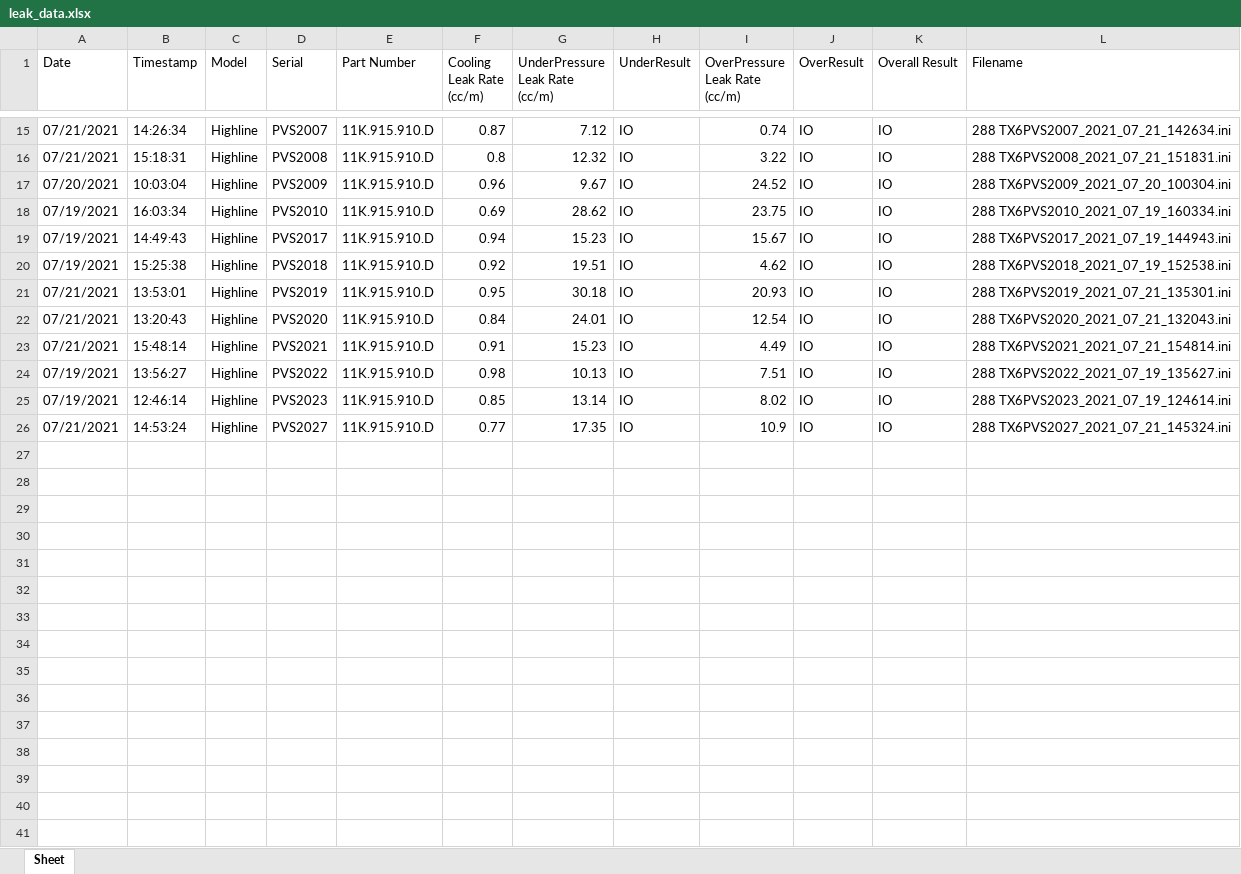
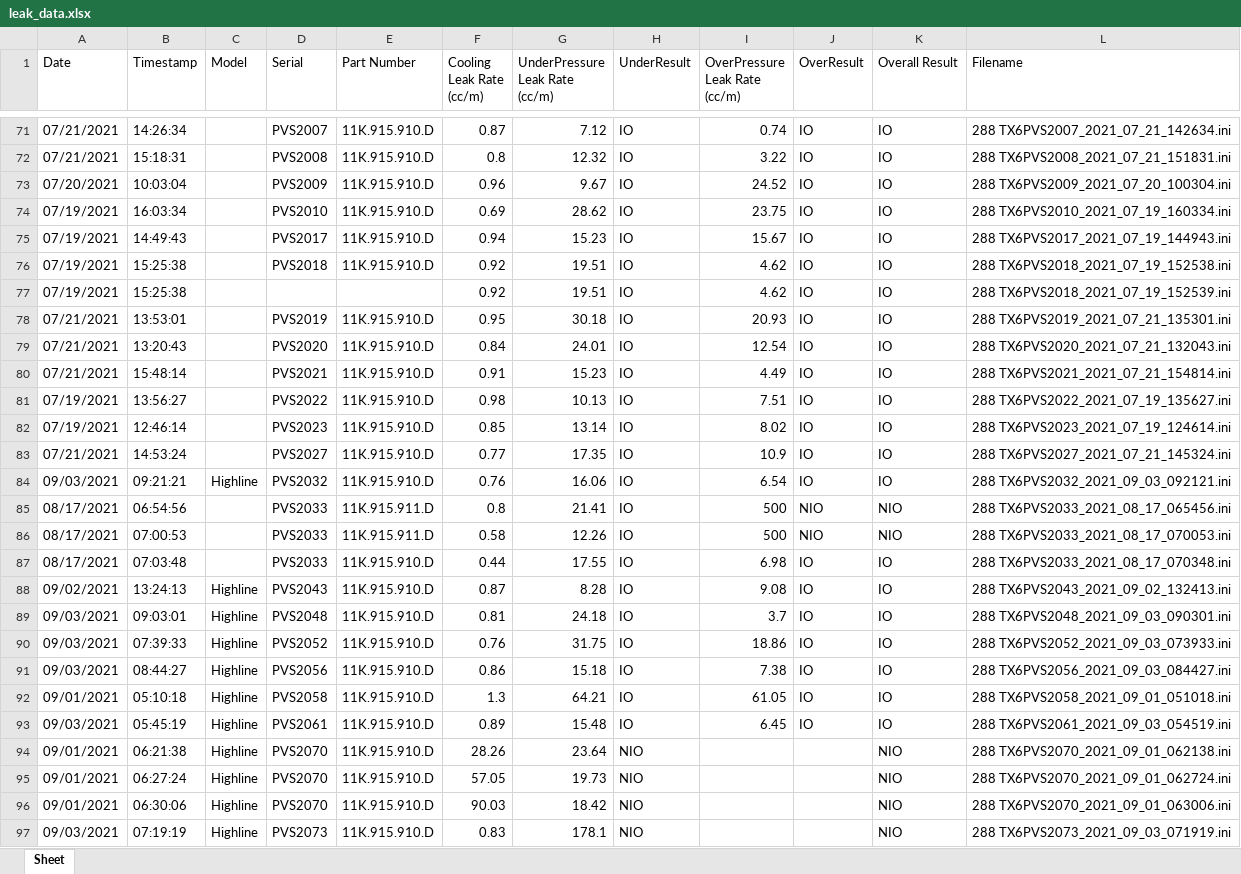
Before and after one commit to Tanner-Wills/Text_Data_Parse, an Excel workbook: leak_data.xlsx, sheet Sheet, drawn as a sheet; only a part is shown, gaps mark what is left out; values as stored, in another font and other column widths than the file's, no borders; addresses are those after the commit; the diff covers the shown part only; the diff names each change by its address in the sheet, - before the commit and + after, or states it on an @@ line.

```diff
--- a/leak_data.xlsx (sheet Sheet)
+++ b/leak_data.xlsx (sheet Sheet)
-C71:C76 (Model): Highline
+C71:C76 (Model): (empty)
+row 77: 07/19/2021 | 15:25:38 |  |  |  | 0.92 | 19.51 | IO | 4.62 | IO | IO | 288 TX6PVS2018_2021_07_19_152539.ini
-C78:C83 (Model): Highline
+C78:C83 (Model): (empty)
+row 84: 09/03/2021 | 09:21:21 | Highline | PVS2032 | 11K.915.910.D | 0.76 | 16.06 | IO | 6.54 | IO | IO | 288 TX6PVS2032_2021_09_03_092121.ini
+row 85: 08/17/2021 | 06:54:56 |  | PVS2033 | 11K.915.911.D | 0.8 | 21.41 | IO | 500 | NIO | NIO | 288 TX6PVS2033_2021_08_17_065456.ini
+row 86: 08/17/2021 | 07:00:53 |  | PVS2033 | 11K.915.911.D | 0.58 | 12.26 | IO | 500 | NIO | NIO | 288 TX6PVS2033_2021_08_17_070053.ini
+row 87: 08/17/2021 | 07:03:48 |  | PVS2033 | 11K.915.910.D | 0.44 | 17.55 | IO | 6.98 | IO | IO | 288 TX6PVS2033_2021_08_17_070348.ini
+row 88: 09/02/2021 | 13:24:13 | Highline | PVS2043 | 11K.915.910.D | 0.87 | 8.28 | IO | 9.08 | IO | IO | 288 TX6PVS2043_2021_09_02_132413.ini
+row 89: 09/03/2021 | 09:03:01 | Highline | PVS2048 | 11K.915.910.D | 0.81 | 24.18 | IO | 3.7 | IO | IO | 288 TX6PVS2048_2021_09_03_090301.ini
+row 90: 09/03/2021 | 07:39:33 | Highline | PVS2052 | 11K.915.910.D | 0.76 | 31.75 | IO | 18.86 | IO | IO | 288 TX6PVS2052_2021_09_03_073933.ini
+row 91: 09/03/2021 | 08:44:27 | Highline | PVS2056 | 11K.915.910.D | 0.86 | 15.18 | IO | 7.38 | IO | IO | 288 TX6PVS2056_2021_09_03_084427.ini
+row 92: 09/01/2021 | 05:10:18 | Highline | PVS2058 | 11K.915.910.D | 1.3 | 64.21 | IO | 61.05 | IO | IO | 288 TX6PVS2058_2021_09_01_051018.ini
+row 93: 09/03/2021 | 05:45:19 | Highline | PVS2061 | 11K.915.910.D | 0.89 | 15.48 | IO | 6.45 | IO | IO | 288 TX6PVS2061_2021_09_03_054519.ini
+row 94: 09/01/2021 | 06:21:38 | Highline | PVS2070 | 11K.915.910.D | 28.26 | 23.64 | NIO |  |  | NIO | 288 TX6PVS2070_2021_09_01_062138.ini
+row 95: 09/01/2021 | 06:27:24 | Highline | PVS2070 | 11K.915.910.D | 57.05 | 19.73 | NIO |  |  | NIO | 288 TX6PVS2070_2021_09_01_062724.ini
+row 96: 09/01/2021 | 06:30:06 | Highline | PVS2070 | 11K.915.910.D | 90.03 | 18.42 | NIO |  |  | NIO | 288 TX6PVS2070_2021_09_01_063006.ini
+row 97: 09/03/2021 | 07:19:19 | Highline | PVS2073 | 11K.915.910.D | 0.83 | 178.1 | NIO |  |  | NIO | 288 TX6PVS2073_2021_09_03_071919.ini
```
Also changed, not shown: 143 added rows and 13 edited cells elsewhere in this sheet, 5 other files.
